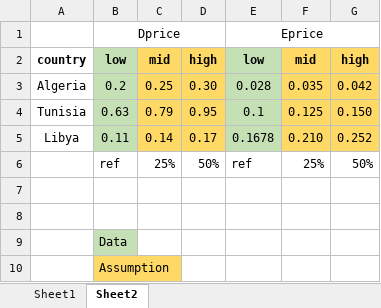
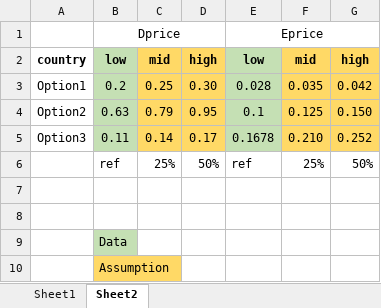
Before and after one commit to akorkovelos/agrodem, an Excel workbook: Pilot_Input_Fuel_Prices.xlsx, sheet Sheet2, drawn as a sheet; values as stored, in another font and other column widths than the file's, no borders; the diff names each change by its address in the sheet, - before the commit and + after, or states it on an @@ line.

```diff
--- a/Pilot_Input_Fuel_Prices.xlsx (sheet Sheet2)
+++ b/Pilot_Input_Fuel_Prices.xlsx (sheet Sheet2)
-A3: Algeria
+A3: Option1
-A4: Tunisia
+A4: Option2
-A5: Libya
+A5: Option3
```
Also changed, not shown: Pilot_Input_Crop_Calendar.xlsx, Pilot_Result_Part1.xlsx, 4 other files.
